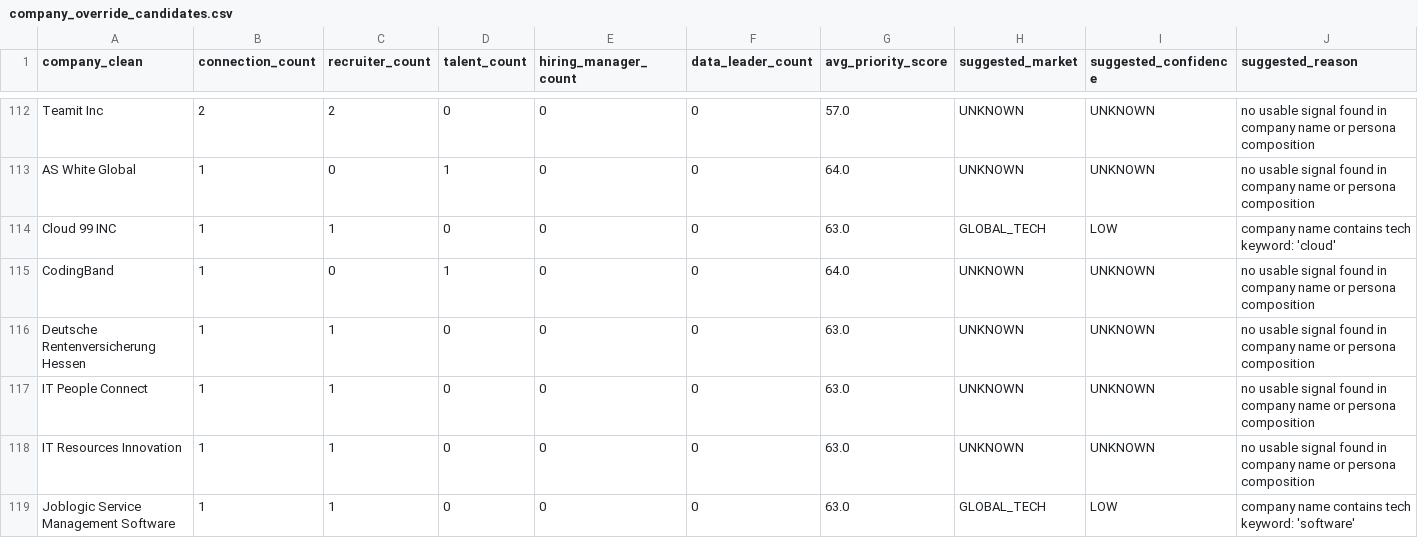
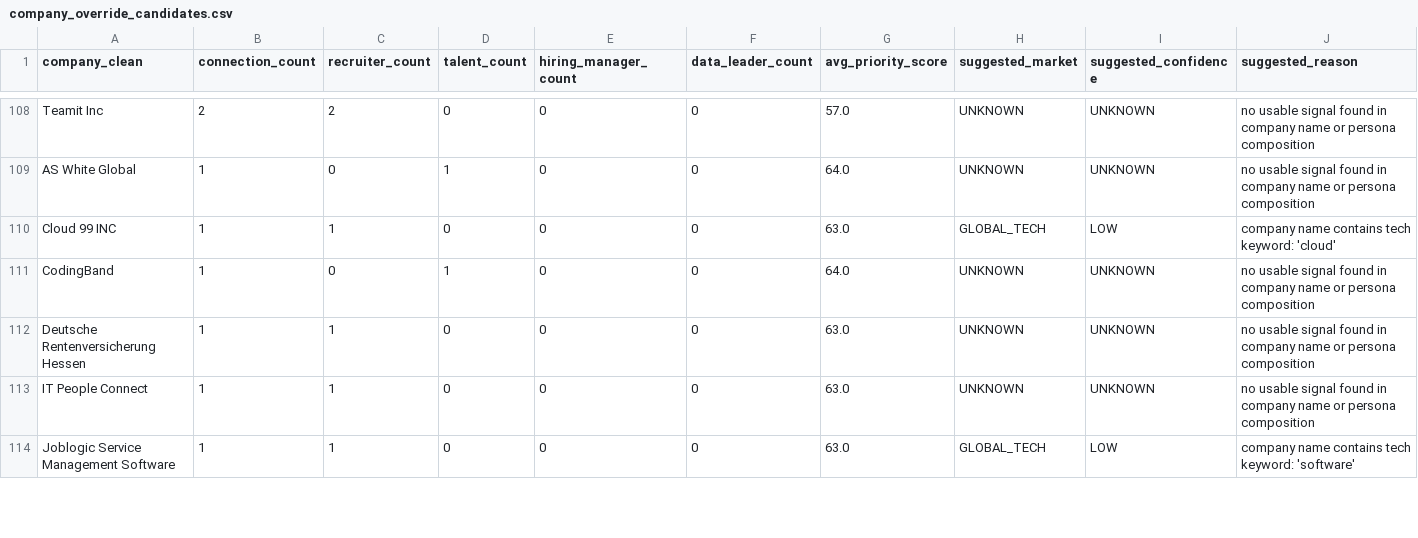
Before and after one commit to Mauricio1806/Conections-map, a CSV file: outputs/company_override_candidates.csv, drawn as a sheet; only a part is shown, gaps mark what is left out; removed rows and columns are numbered as before the commit, all else as after; rows hold the shown columns only; the diff covers the shown part only; the diff names each change by its address in the sheet, - before the commit and + after, or states it on an @@ line.

```diff
--- a/outputs/company_override_candidates.csv
+++ b/outputs/company_override_candidates.csv
-row 118: IT Resources Innovation | 1 | 1 | 0 | 0 | 0 | 63.0 | UNKNOWN | UNKNOWN | no usable signal found in company name or persona composition
```
Also changed, not shown: 9 added rows, 8 removed rows and 1 edited cell elsewhere in this file, outputs/action_backlog.csv, outputs/confidence_adjusted_kpis.csv, 46 other files.
